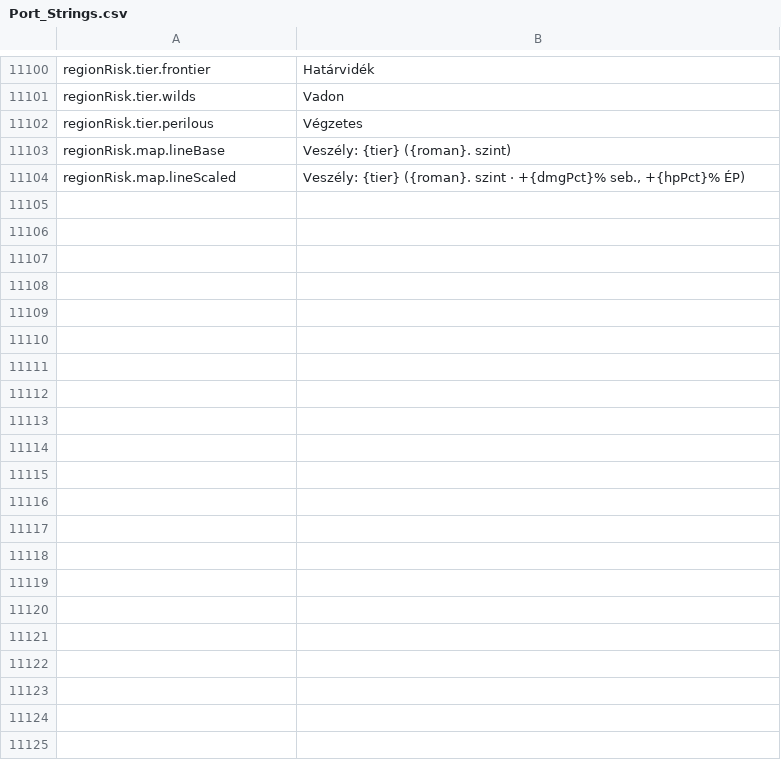
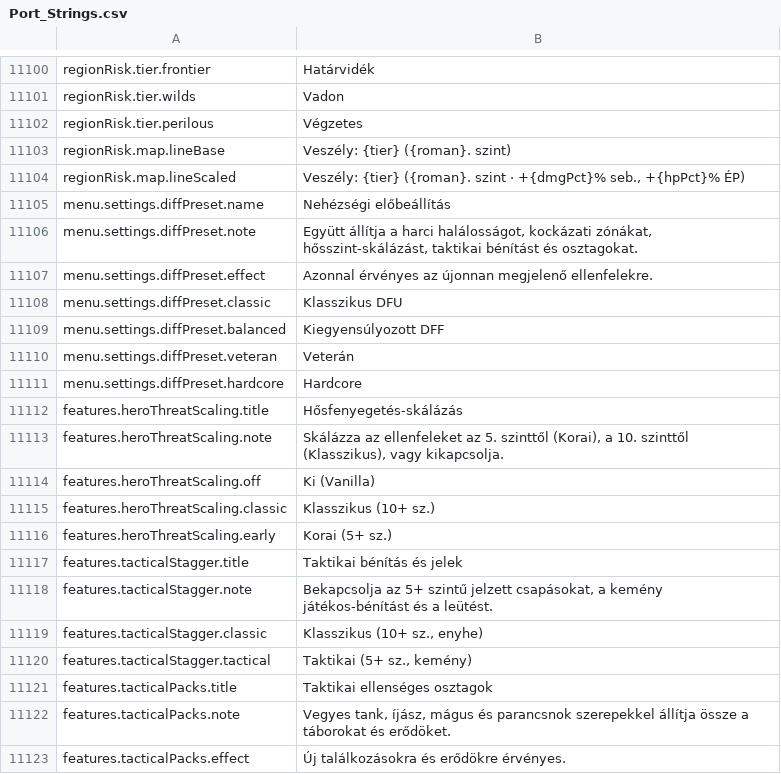
Before and after one commit to Chuz13/daggerfall-forever, a CSV file: locales/hu/Port_Strings.csv, drawn as a sheet; only a part is shown, gaps mark what is left out; the diff names each change by its address in the sheet, - before the commit and + after, or states it on an @@ line.

```diff
--- a/locales/hu/Port_Strings.csv
+++ b/locales/hu/Port_Strings.csv
+row 11105: menu.settings.diffPreset.name | Nehézségi előbeállítás
+row 11106: menu.settings.diffPreset.note | Együtt állítja a harci halálosságot, kockázati zónákat, hősszint-skálázást, taktikai bénítást és osztagokat.
+row 11107: menu.settings.diffPreset.effect | Azonnal érvényes az újonnan megjelenő ellenfelekre.
+row 11108: menu.settings.diffPreset.classic | Klasszikus DFU
+row 11109: menu.settings.diffPreset.balanced | Kiegyensúlyozott DFF
+row 11110: menu.settings.diffPreset.veteran | Veterán
+row 11111: menu.settings.diffPreset.hardcore | Hardcore
+row 11112: features.heroThreatScaling.title | Hősfenyegetés-skálázás
+row 11113: features.heroThreatScaling.note | Skálázza az ellenfeleket az 5. szinttől (Korai), a 10. szinttől (Klasszikus), vagy kikapcsolja.
+row 11114: features.heroThreatScaling.off | Ki (Vanilla)
+row 11115: features.heroThreatScaling.classic | Klasszikus (10+ sz.)
+row 11116: features.heroThreatScaling.early | Korai (5+ sz.)
+row 11117: features.tacticalStagger.title | Taktikai bénítás és jelek
+row 11118: features.tacticalStagger.note | Bekapcsolja az 5+ szintű jelzett csapásokat, a kemény játékos-bénítást és a leütést.
+row 11119: features.tacticalStagger.classic | Klasszikus (10+ sz., enyhe)
+row 11120: features.tacticalStagger.tactical | Taktikai (5+ sz., kemény)
+row 11121: features.tacticalPacks.title | Taktikai ellenséges osztagok
+row 11122: features.tacticalPacks.note | Vegyes tank, íjász, mágus és parancsnok szerepekkel állítja össze a táborokat és erődöket.
+row 11123: features.tacticalPacks.effect | Új találkozásokra és erődökre érvényes.
```
Also changed, not shown: locales/el/Port_Strings.csv, locales/ja/Port_Strings.csv, 39 other files.
